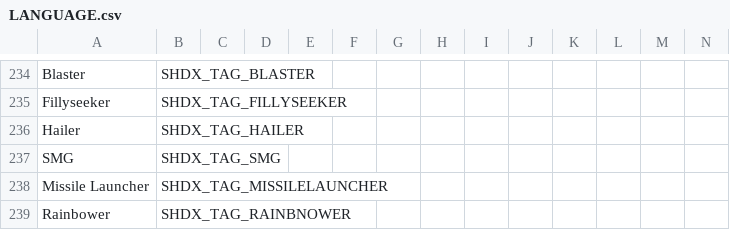
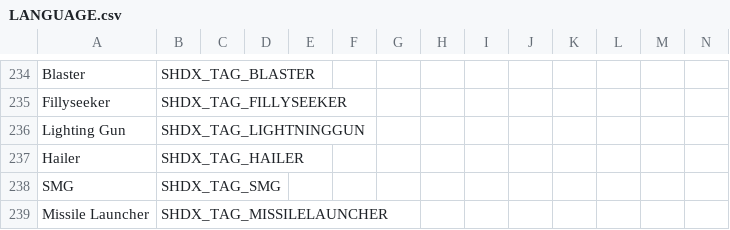
Before and after one commit to marius851000/ScootHardDX, a CSV file: LANGUAGE.csv, drawn as a sheet; only a part is shown, gaps mark what is left out; the shorter side is filled out with more unchanged rows; rows hold the shown columns only; the diff names each change by its address in the sheet, - before the commit and + after, or states it on an @@ line.

Commit message:
Add tag for lightning gun.

```diff
--- a/LANGUAGE.csv
+++ b/LANGUAGE.csv
+row 236: Lighting Gun | SHDX_TAG_LIGHTNINGGUN
```
Also changed, not shown: 1 other file.
